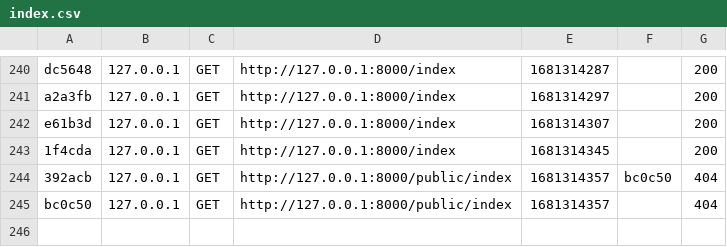
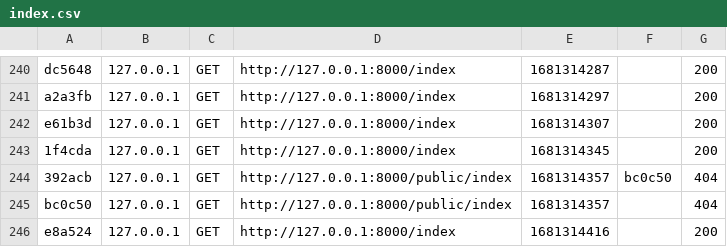
Before and after one commit to hpsoftbusiness/test, a CSV file: var/cache/dev/profiler/index.csv, drawn as a sheet; only a part is shown, gaps mark what is left out; the diff names each change by its address in the sheet, - before the commit and + after, or states it on an @@ line.

```diff
--- a/var/cache/dev/profiler/index.csv
+++ b/var/cache/dev/profiler/index.csv
+row 246: e8a524 | 127.0.0.1 | GET | http://127.0.0.1:8000/index | 1681314416 |  | 200
```
Also changed, not shown: 2 other files.
